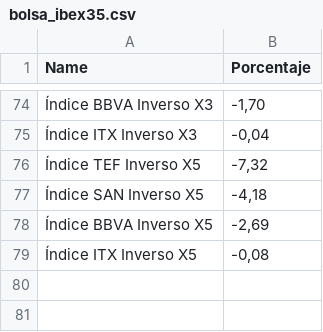
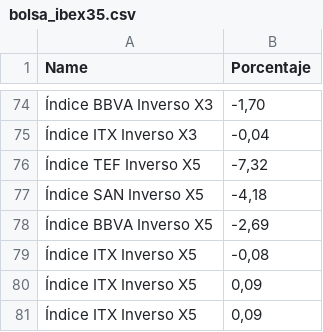
Before and after one commit to pptscdia2021/pp12021grupo7_a1-grupo-7, a CSV file: bolsa_ibex35.csv, drawn as a sheet; only a part is shown, gaps mark what is left out; the diff names each change by its address in the sheet, - before the commit and + after, or states it on an @@ line.

```diff
--- a/bolsa_ibex35.csv
+++ b/bolsa_ibex35.csv
+row 80: Índice ITX Inverso X5 | 0,09
+row 81: Índice ITX Inverso X5 | 0,09
```
Also changed, not shown: 1 other file.
